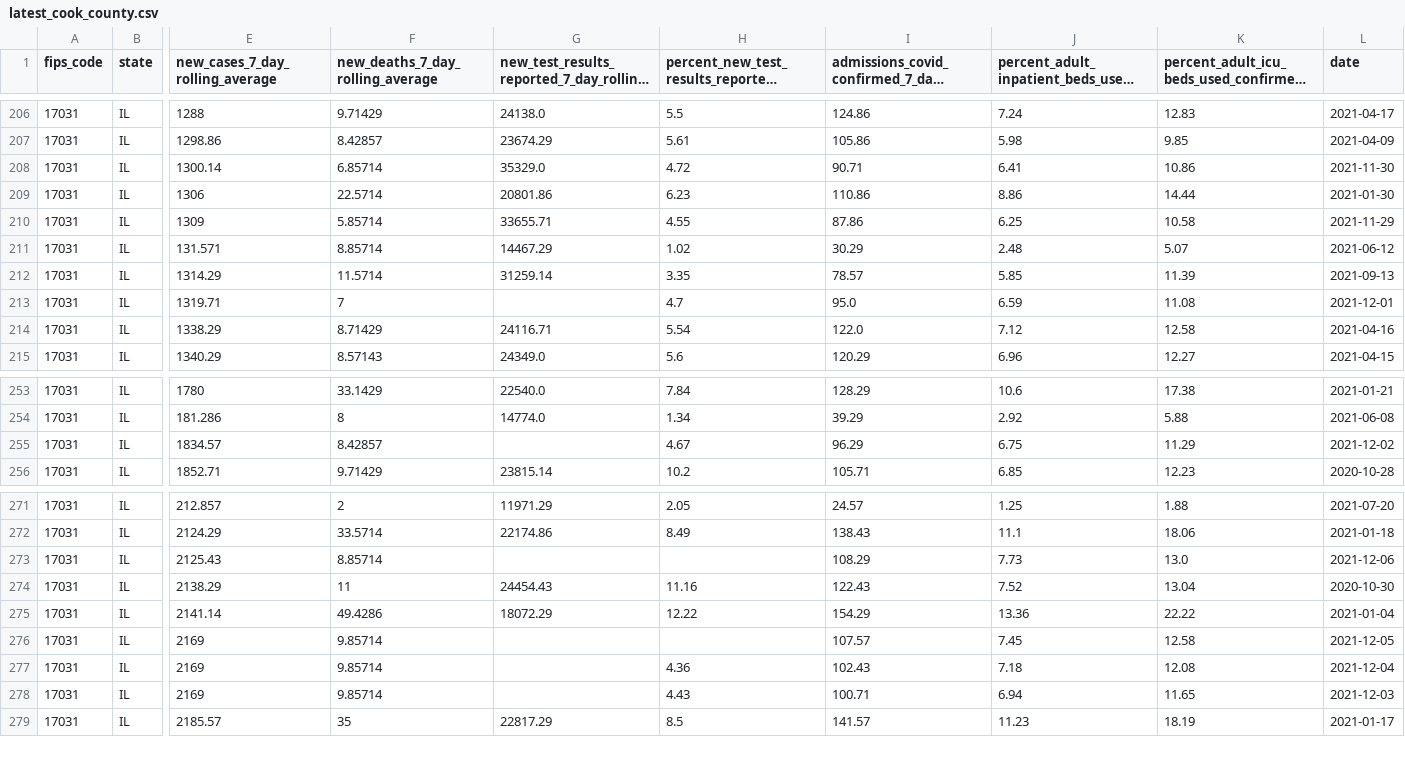
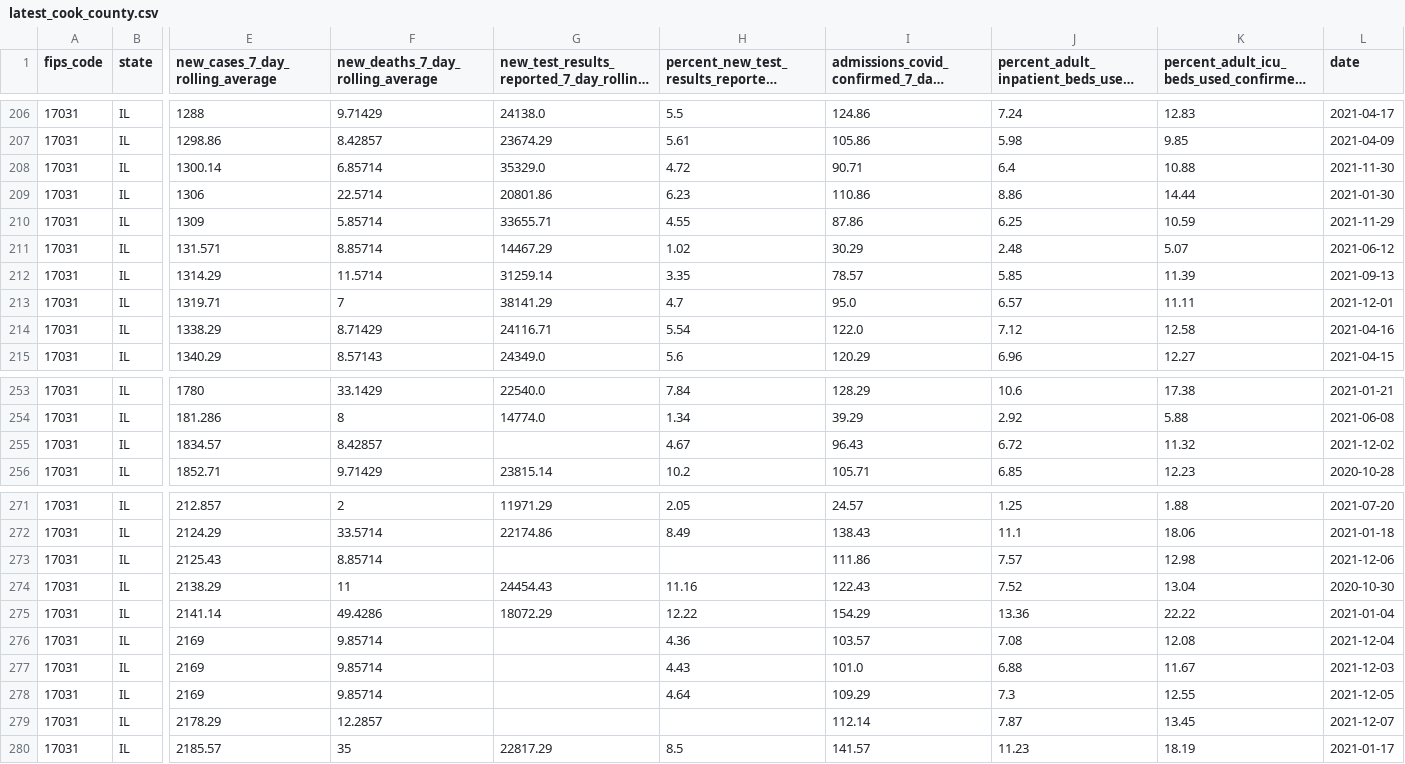
Before and after one commit to nofurtherinformation/py-workflow, a CSV file: csv/latest_cook_county.csv, drawn as a sheet; only a part is shown, gaps mark what is left out; long unchanged cells end in …; removed rows and columns are numbered as before the commit, all else as after; rows hold the shown columns only; the diff names each change by its address in the sheet, - before the commit and + after, or states it on an @@ line.

```diff
--- a/csv/latest_cook_county.csv
+++ b/csv/latest_cook_county.csv
-J208: 6.41
+J208: 6.4
-K208: 10.86
+K208: 10.88
-K210: 10.58
+K210: 10.59
-G213: (empty)
+G213: 38141.29
-J213: 6.59
+J213: 6.57
-K213: 11.08
+K213: 11.11
-I255: 96.29
+I255: 96.43
-J255: 6.75
+J255: 6.72
-K255: 11.29
+K255: 11.32
-I273: 108.29
+I273: 111.86
-J273: 7.73
+J273: 7.57
-K273: 13.0
+K273: 12.98
-row 276: 17031 | IL | 2169 | 9.85714 |  |  | 107.57 | 7.45 | 12.58 | 2021-12-05
-I276: 102.43
+I276: 103.57
-J276: 7.18
+J276: 7.08
-I277: 100.71
+I277: 101.0
-J277: 6.94
+J277: 6.88
-K277: 11.65
+K277: 11.67
+row 278: 17031 | IL | 2169 | 9.85714 |  | 4.64 | 109.29 | 7.3 | 12.55 | 2021-12-05
+row 279: 17031 | IL | 2178.29 | 12.2857 |  |  | 112.14 | 7.87 | 13.45 | 2021-12-07
```
